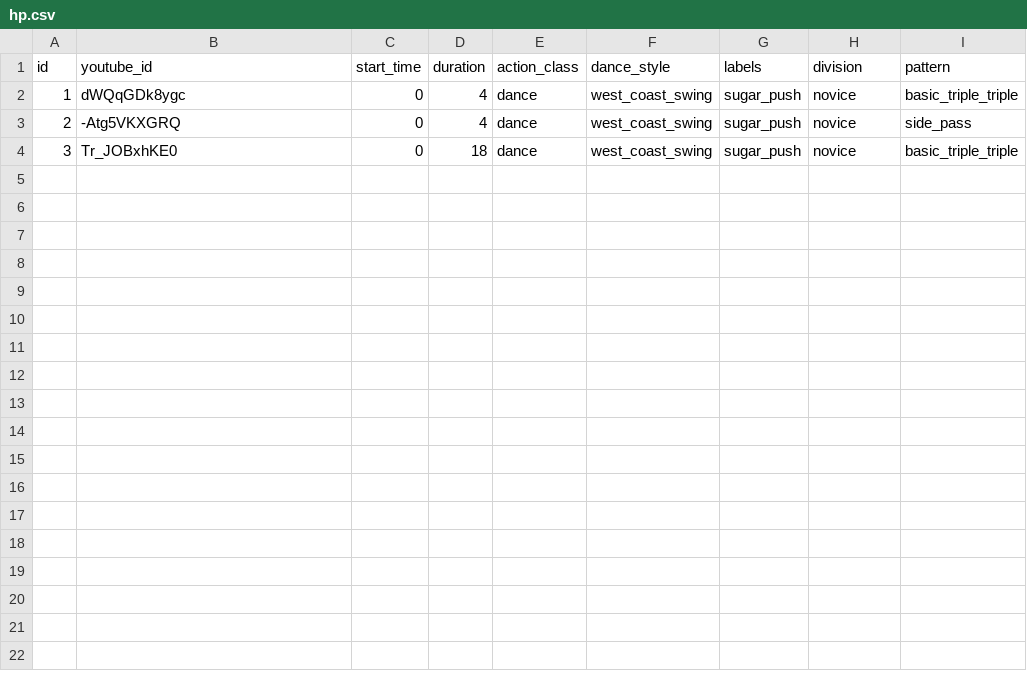
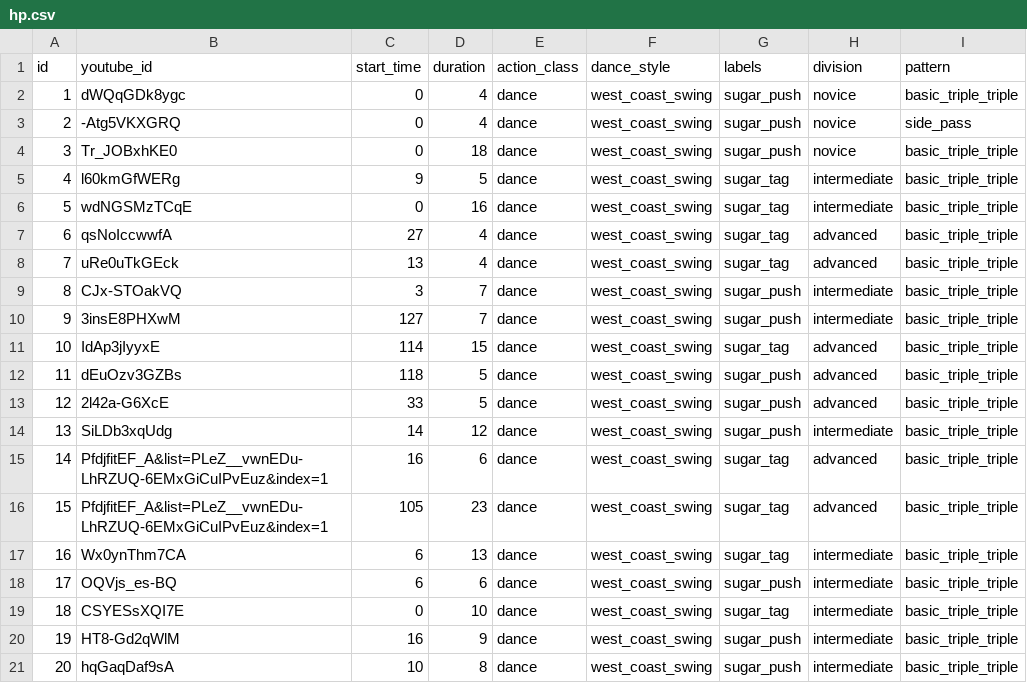
Before and after one commit to AniaNiedzialek/CS171_project, a CSV file: data/hp.csv, drawn as a sheet.

Commit message:
Add more dataset

```diff
--- a/data/hp.csv
+++ b/data/hp.csv
@@ -4 +4,18 @@ id,youtube_id,start_time,duration,action_class,dance_style,labels,division,patte
 3,Tr_JOBxhKE0,0,18,dance,west_coast_swing,sugar_push,novice,basic_triple_triple
+4,l60kmGfWERg,9,5,dance,west_coast_swing,sugar_tag,intermediate,basic_triple_triple
+5,wdNGSMzTCqE,0,16,dance,west_coast_swing,sugar_tag,intermediate,basic_triple_triple
+6,qsNoIccwwfA,27,4,dance,west_coast_swing,sugar_tag,advanced,basic_triple_triple
+7,uRe0uTkGEck,13,4,dance,west_coast_swing,sugar_tag,advanced,basic_triple_triple
+8,CJx-STOakVQ,3,7,dance,west_coast_swing,sugar_push,intermediate,basic_triple_triple
+9,3insE8PHXwM,127,7,dance,west_coast_swing,sugar_push,intermediate,basic_triple_triple
+10,IdAp3jIyyxE,114,15,dance,west_coast_swing,sugar_tag,advanced,basic_triple_triple
+11,dEuOzv3GZBs,118,5,dance,west_coast_swing,sugar_push,advanced,basic_triple_triple
+12,2l42a-G6XcE,33,5,dance,west_coast_swing,sugar_push,advanced,basic_triple_triple
+13,SiLDb3xqUdg,14,12,dance,west_coast_swing,sugar_push,intermediate,basic_triple_triple
+14,PfdjfitEF_A&list=PLeZ__vwnEDu-LhRZUQ-6EMxGiCuIPvEuz&index=1,16,6,dance,west_coast_swing,sugar_tag,advanced,basic_triple_triple
+15,PfdjfitEF_A&list=PLeZ__vwnEDu-LhRZUQ-6EMxGiCuIPvEuz&index=1,105,23,dance,west_coast_swing,sugar_tag,advanced,basic_triple_triple
+16,Wx0ynThm7CA,6,13,dance,west_coast_swing,sugar_tag,intermediate,basic_triple_triple
+17,OQVjs_es-BQ,6,6,dance,west_coast_swing,sugar_push,intermediate,basic_triple_triple
+18,CSYESsXQI7E,0,10,dance,west_coast_swing,sugar_tag,intermediate,basic_triple_triple
+19,HT8-Gd2qWlM,16,9,dance,west_coast_swing,sugar_push,intermediate,basic_triple_triple
+20,hqGaqDaf9sA,10,8,dance,west_coast_swing,sugar_push,intermediate,basic_triple_triple
```
Also changed, not shown: 1 other file.
